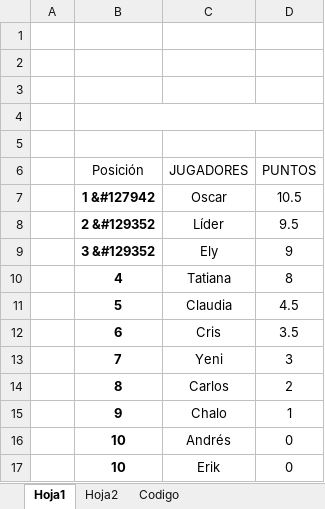
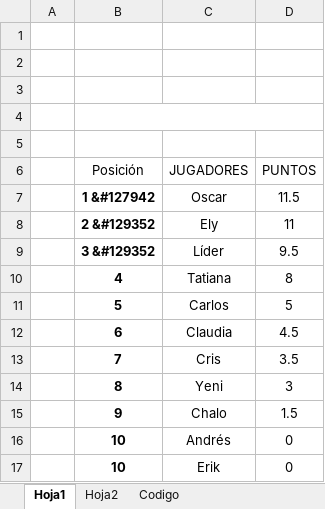
Before and after one commit to diacono81/WebLUdo, an Excel workbook: Datos.xlsm, sheet Hoja1, drawn as a sheet; values as stored, in another font and other column widths than the file's, no borders; charts and pictures and table styles not drawn; removed rows and columns are numbered as before the commit, all else as after; the diff names each change by its address in the sheet, - before the commit and + after, or states it on an @@ line.

```diff
--- a/Datos.xlsm (sheet Hoja1)
+++ b/Datos.xlsm (sheet Hoja1)
-D7 (PUNTOS): 10.5
+D7 (PUNTOS): 11.5
+row 8:  | 2 &#129352 | Ely | 11
-B9 (Posición): 2 &#129352
+B9 (Posición): 3 &#129352
-row 9:  | 3 &#129352 | Ely | 9
+row 11:  | 5 | Carlos | 5
-B12 (Posición): 5
+B12 (Posición): 6
-B13 (Posición): 6
+B13 (Posición): 7
-B14 (Posición): 7
+B14 (Posición): 8
-row 14:  | 8 | Carlos | 2
-D15 (PUNTOS): 1
+D15 (PUNTOS): 1.5
```
Also changed, not shown: sheet Codigo, 1 other file.
